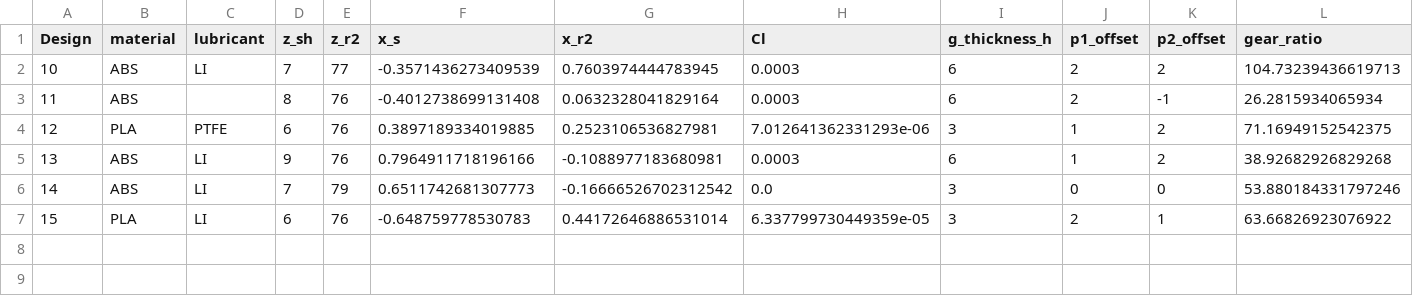
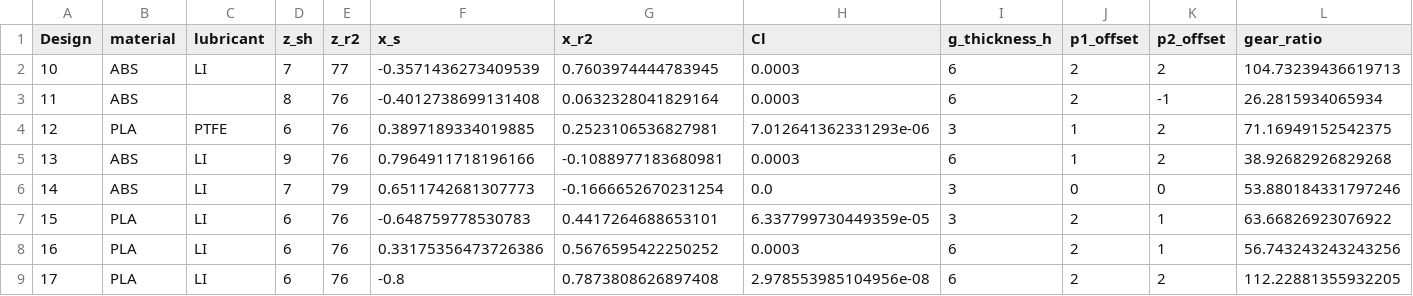
Before and after one commit to c-y-i/Mod_DOE, a CSV file: BO_designs/BO_d_params.csv, drawn as a sheet.

```diff
--- a/BO_designs/BO_d_params.csv
+++ b/BO_designs/BO_d_params.csv
@@ -5,3 +5,5 @@ Design,material,lubricant,z_sh,z_r2,x_s,x_r2,Cl,g_thickness_h,p1_offset,p2_offse
 13,ABS,LI,9,76,0.7964911718196166,-0.1088977183680981,0.0003,6,1,2,38.92682926829268
-14,ABS,LI,7,79,0.6511742681307773,-0.16666526702312542,0.0,3,0,0,53.880184331797246
-15,PLA,LI,6,76,-0.648759778530783,0.44172646886531014,6.337799730449359e-05,3,2,1,63.66826923076922
+14,ABS,LI,7,79,0.6511742681307773,-0.1666652670231254,0.0,3,0,0,53.880184331797246
+15,PLA,LI,6,76,-0.648759778530783,0.4417264688653101,6.337799730449359e-05,3,2,1,63.66826923076922
+16,PLA,LI,6,76,0.33175356473726386,0.5676595422250252,0.0003,6,2,1,56.743243243243256
+17,PLA,LI,6,76,-0.8,0.7873808626897408,2.978553985104956e-08,6,2,2,112.22881355932205
```
Also changed, not shown: 2 other files.
